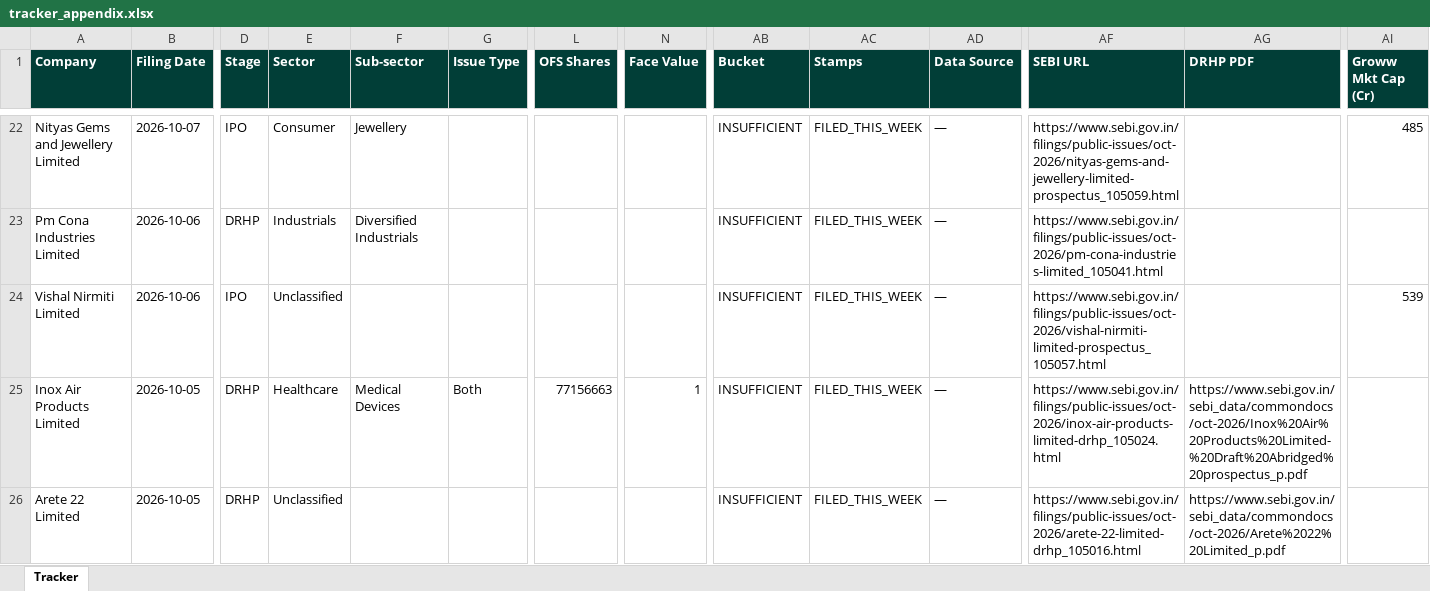
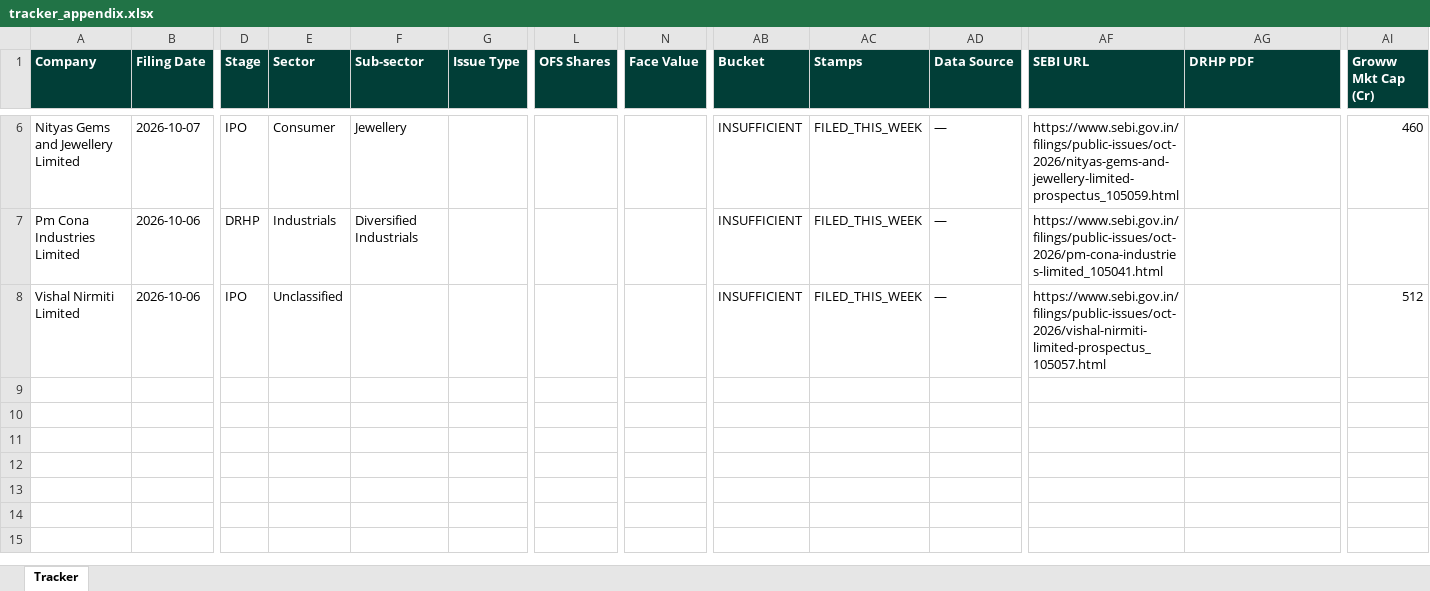
Before and after one commit to techmuns/DRHP, an Excel workbook: data/tracker_appendix.xlsx, sheet Tracker, drawn as a sheet; only a part is shown, gaps mark what is left out; values as stored, in another font and other column widths than the file's, no borders; removed rows and columns are numbered as before the commit, all else as after; rows hold the shown columns only; the diff covers the shown part only; the diff names each change by its address in the sheet, - before the commit and + after, or states it on an @@ line.

```diff
--- a/data/tracker_appendix.xlsx (sheet Tracker)
+++ b/data/tracker_appendix.xlsx (sheet Tracker)
-AI6 (Groww Mkt Cap (Cr)): 485
+AI6 (Groww Mkt Cap (Cr)): 460
-AI8 (Groww Mkt Cap (Cr)): 539
+AI8 (Groww Mkt Cap (Cr)): 512
-row 25: Inox Air Products Limited | 2026-10-05 | DRHP | Healthcare | Medical Devices | Both | 77156663 | 1 | INSUFFICIENT | FILED_THIS_WEEK | — | https://www.sebi.gov.in/filings/public-issues/oct-2026/inox-air-products-limited-drhp_105024.html | https://www.sebi.gov.in/sebi_data/commondocs/oct-2026/Inox%20Air%20Products%20Limited-%20Draft%20Abridged%20prospectus_p.pdf
-row 26: Arete 22 Limited | 2026-10-05 | DRHP | Unclassified |  |  |  |  | INSUFFICIENT | FILED_THIS_WEEK | — | https://www.sebi.gov.in/filings/public-issues/oct-2026/arete-22-limited-drhp_105016.html | https://www.sebi.gov.in/sebi_data/commondocs/oct-2026/Arete%2022%20Limited_p.pdf
```
Also changed, not shown: 1 added row and 17 removed rows elsewhere in this sheet, 2 other files.
